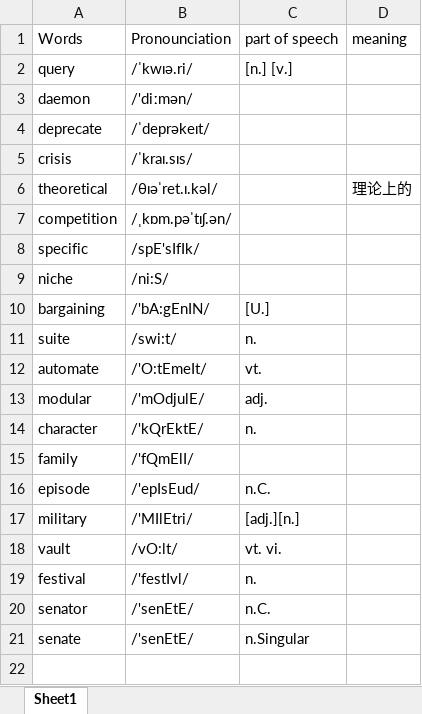
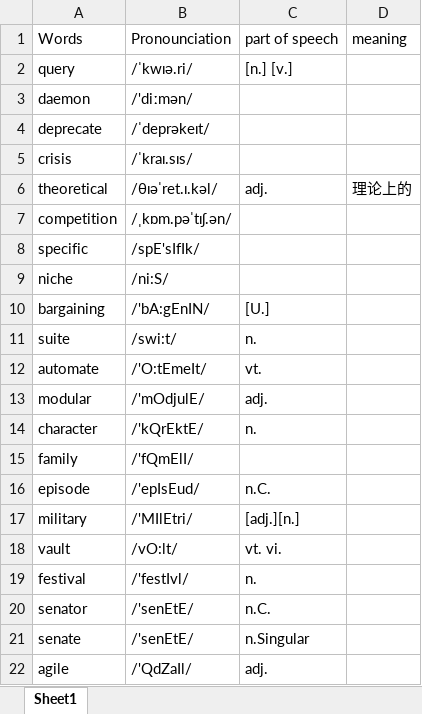
Before and after one commit to NicholasRabbit/English-Note, an Excel workbook: Words/Mispronounced words.xlsx, sheet Sheet1, drawn as a sheet; values as stored, in another font and other column widths than the file's, no borders; the diff names each change by its address in the sheet, - before the commit and + after, or states it on an @@ line.

Commit message:
add new words

```diff
--- a/Words/Mispronounced words.xlsx (sheet Sheet1)
+++ b/Words/Mispronounced words.xlsx (sheet Sheet1)
-C6 (part of speech): (empty)
+C6 (part of speech): adj.
+row 22: agile | /'QdZaIl/ | adj.
```
Also changed, not shown: 5 other files.
